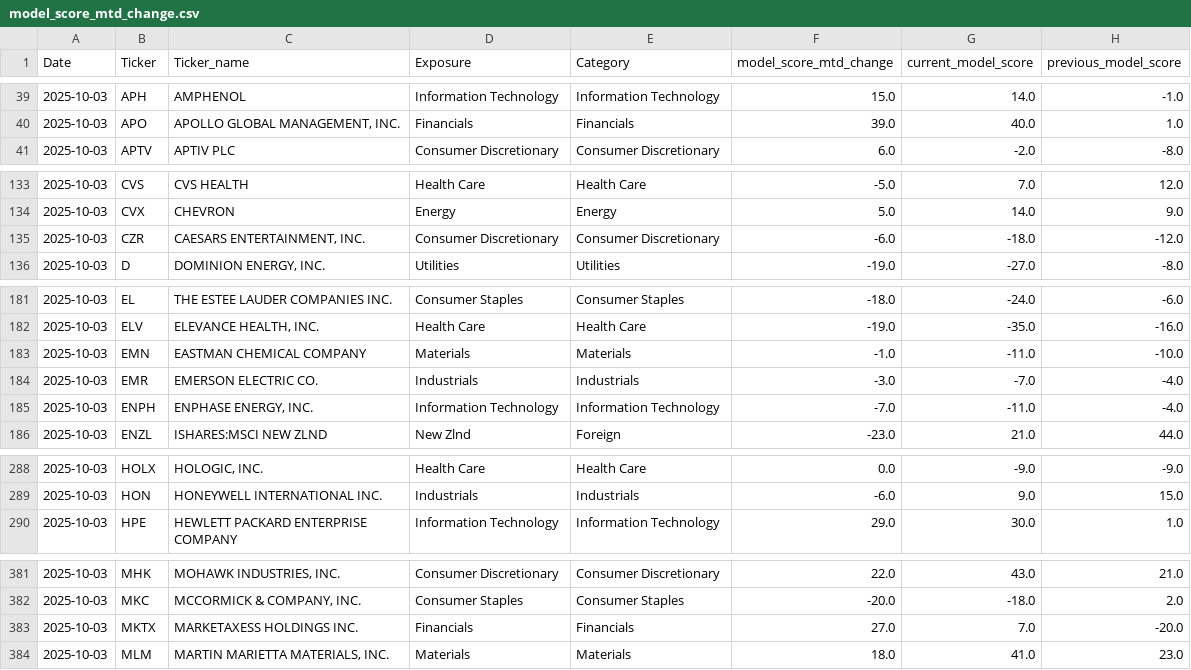
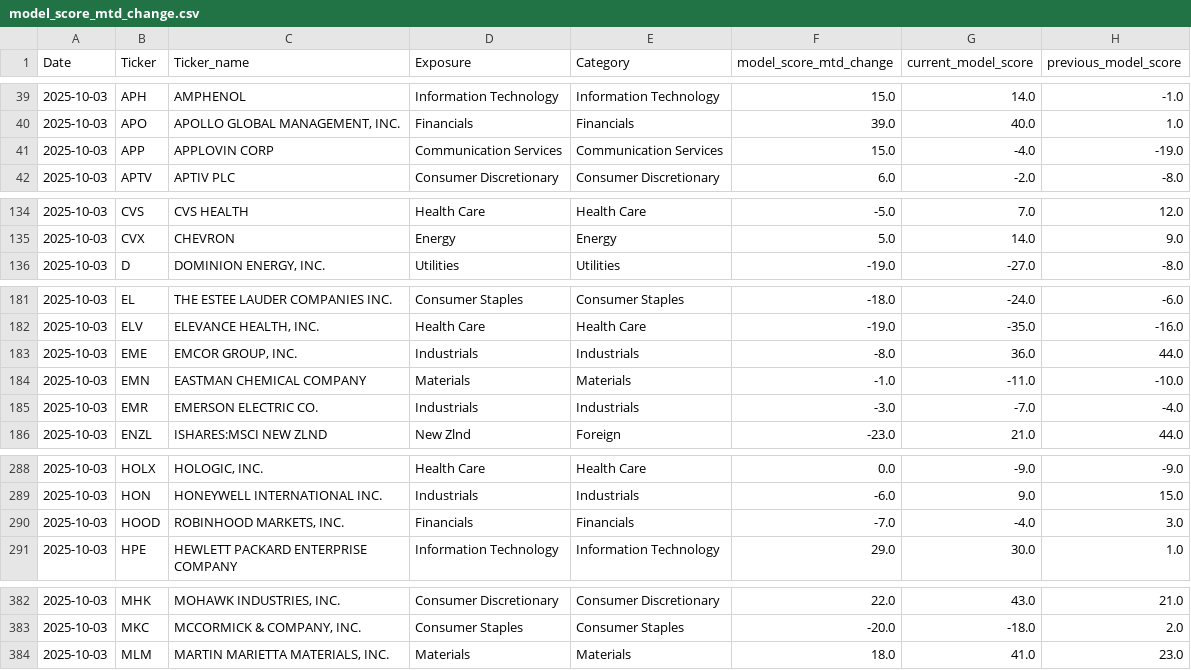
Before and after one commit to MarkmentumResearch/Demo, a CSV file: data/model_score_mtd_change.csv, drawn as a sheet; only a part is shown, gaps mark what is left out.

```diff
--- a/data/model_score_mtd_change.csv
+++ b/data/model_score_mtd_change.csv
@@ -40,2 +40,3 @@ Date,Ticker,Ticker_name,Exposure,Category,model_score_mtd_change,current_model_s
 2025-10-03,APO,"APOLLO GLOBAL MANAGEMENT, INC.",Financials,Financials,39.0,40.0,1.0
+2025-10-03,APP,APPLOVIN CORP,Communication Services,Communication Services,15.0,-4.0,-19.0
 2025-10-03,APTV,APTIV PLC,Consumer Discretionary,Consumer Discretionary,6.0,-2.0,-8.0
@@ -134,3 +135,2 @@ Date,Ticker,Ticker_name,Exposure,Category,model_score_mtd_change,current_model_s
 2025-10-03,CVX,CHEVRON ,Energy,Energy,5.0,14.0,9.0
-2025-10-03,CZR,"CAESARS ENTERTAINMENT, INC.",Consumer Discretionary,Consumer Discretionary,-6.0,-18.0,-12.0
 2025-10-03,D,"DOMINION ENERGY, INC.",Utilities,Utilities,-19.0,-27.0,-8.0
@@ -182,5 +182,5 @@ Date,Ticker,Ticker_name,Exposure,Category,model_score_mtd_change,current_model_s
 2025-10-03,ELV,"ELEVANCE HEALTH, INC.",Health Care,Health Care,-19.0,-35.0,-16.0
+2025-10-03,EME,"EMCOR GROUP, INC.",Industrials,Industrials,-8.0,36.0,44.0
 2025-10-03,EMN,EASTMAN CHEMICAL COMPANY,Materials,Materials,-1.0,-11.0,-10.0
 2025-10-03,EMR,EMERSON ELECTRIC CO.,Industrials,Industrials,-3.0,-7.0,-4.0
-2025-10-03,ENPH,"ENPHASE ENERGY, INC.",Information Technology,Information Technology,-7.0,-11.0,-4.0
 2025-10-03,ENZL,ISHARES:MSCI NEW ZLND,New Zlnd,Foreign,-23.0,21.0,44.0
@@ -289,2 +289,3 @@ Date,Ticker,Ticker_name,Exposure,Category,model_score_mtd_change,current_model_s
 2025-10-03,HON,HONEYWELL INTERNATIONAL INC.,Industrials,Industrials,-6.0,9.0,15.0
+2025-10-03,HOOD,"ROBINHOOD MARKETS, INC. ",Financials,Financials,-7.0,-4.0,3.0
 2025-10-03,HPE,HEWLETT PACKARD ENTERPRISE COMPANY,Information Technology,Information Technology,29.0,30.0,1.0
@@ -382,3 +383,2 @@ Date,Ticker,Ticker_name,Exposure,Category,model_score_mtd_change,current_model_s
 2025-10-03,MKC,"MCCORMICK & COMPANY, INC.",Consumer Staples,Consumer Staples,-20.0,-18.0,2.0
-2025-10-03,MKTX,MARKETAXESS HOLDINGS INC.,Financials,Financials,27.0,7.0,-20.0
 2025-10-03,MLM,"MARTIN MARIETTA MATERIALS, INC.",Materials,Materials,18.0,41.0,23.0
```
Also changed, not shown: data/model_score_qtd_change.csv, data/qry_graph_data_19.csv, 25 other files.
